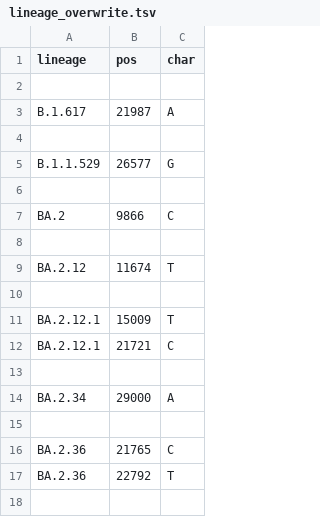
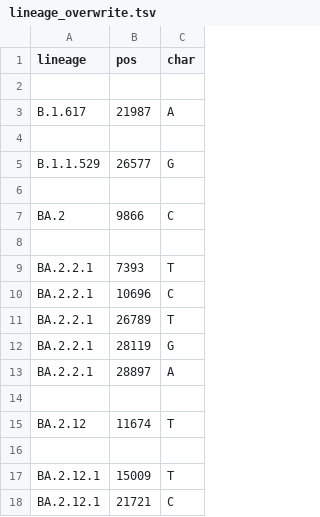
Before and after one commit to neherlab/nextclade_data_workflows, a TSV file: sars-cov-2/profiles/clades/lineage_overwrite.tsv, drawn as a sheet; only a part is shown; the shorter side is filled out with more unchanged rows.

Commit message:
Improve constraint and lineage overwrite

```diff
--- a/sars-cov-2/profiles/clades/lineage_overwrite.tsv
+++ b/sars-cov-2/profiles/clades/lineage_overwrite.tsv
@@ -8,2 +8,8 @@ BA.2	9866	C
 
+BA.2.2.1	7393	T
+BA.2.2.1	10696	C
+BA.2.2.1	26789	T
+BA.2.2.1	28119	G
+BA.2.2.1	28897	A
+
 BA.2.12	11674	T
```
Also changed, not shown: 1 other file.
